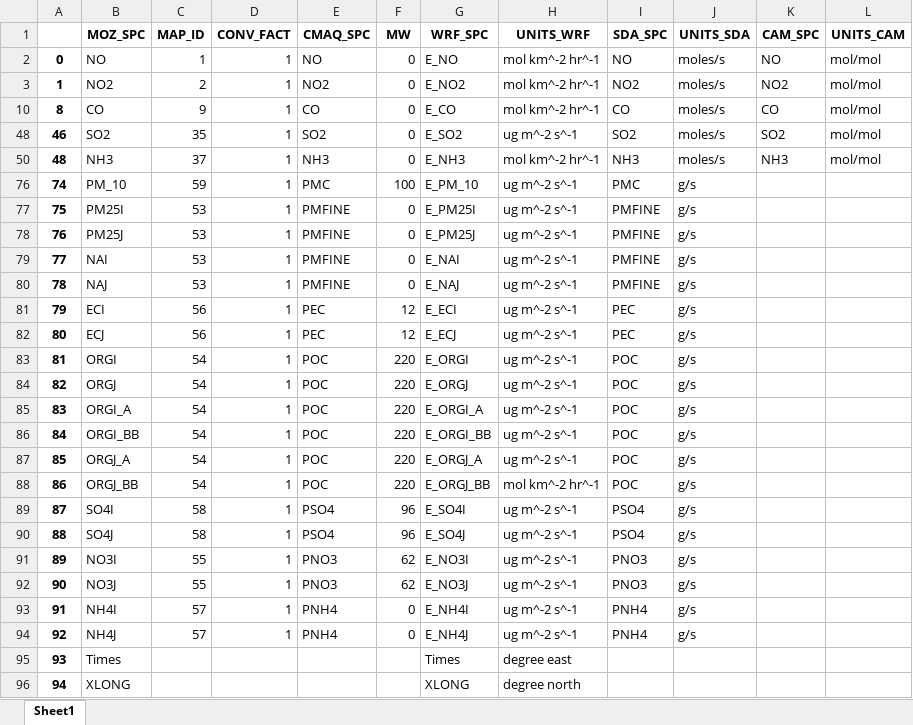
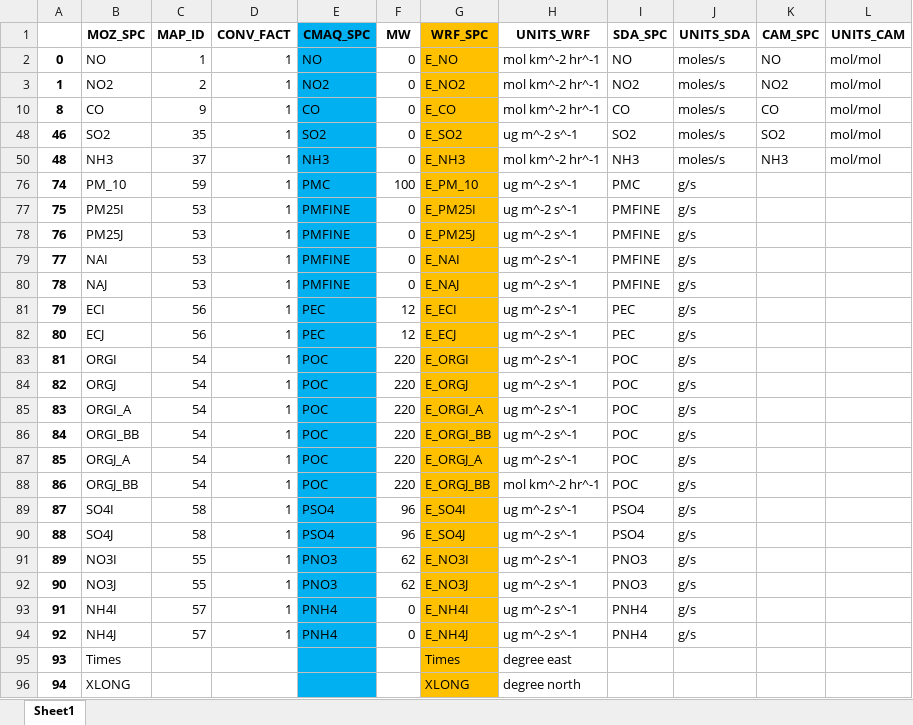
Before and after one commit to kamitoteles/Mozart2CMAQemis, an Excel workbook: racm2cbo5_conv_table.xlsx, sheet Sheet1, drawn as a sheet; only a part is shown; values as stored, in another font and other column widths than the file's, no borders; the diff covers the shown part only; the diff names each change by its address in the sheet, - before the commit and + after, or states it on an @@ line.

```diff
--- a/racm2cbo5_conv_table.xlsx (sheet Sheet1)
+++ b/racm2cbo5_conv_table.xlsx (sheet Sheet1)
-E1:E3 fill: none
+E1:E3 fill: #00B0F0
-G1:G3 fill: none
+G1:G3 fill: #FFC000
-E10 fill: none
+E10 fill: #00B0F0
-G10 fill: none
+G10 fill: #FFC000
-E48 fill: none
+E48 fill: #00B0F0
-G48 fill: none
+G48 fill: #FFC000
-E50 fill: none
+E50 fill: #00B0F0
-G50 fill: none
+G50 fill: #FFC000
-E76:E96 fill: none
+E76:E96 fill: #00B0F0
-G76:G96 fill: none
+G76:G96 fill: #FFC000
```
Also changed, not shown: cell formats elsewhere in this sheet, mozart2cbo5_conv_table.xlsx, 1 other file.
